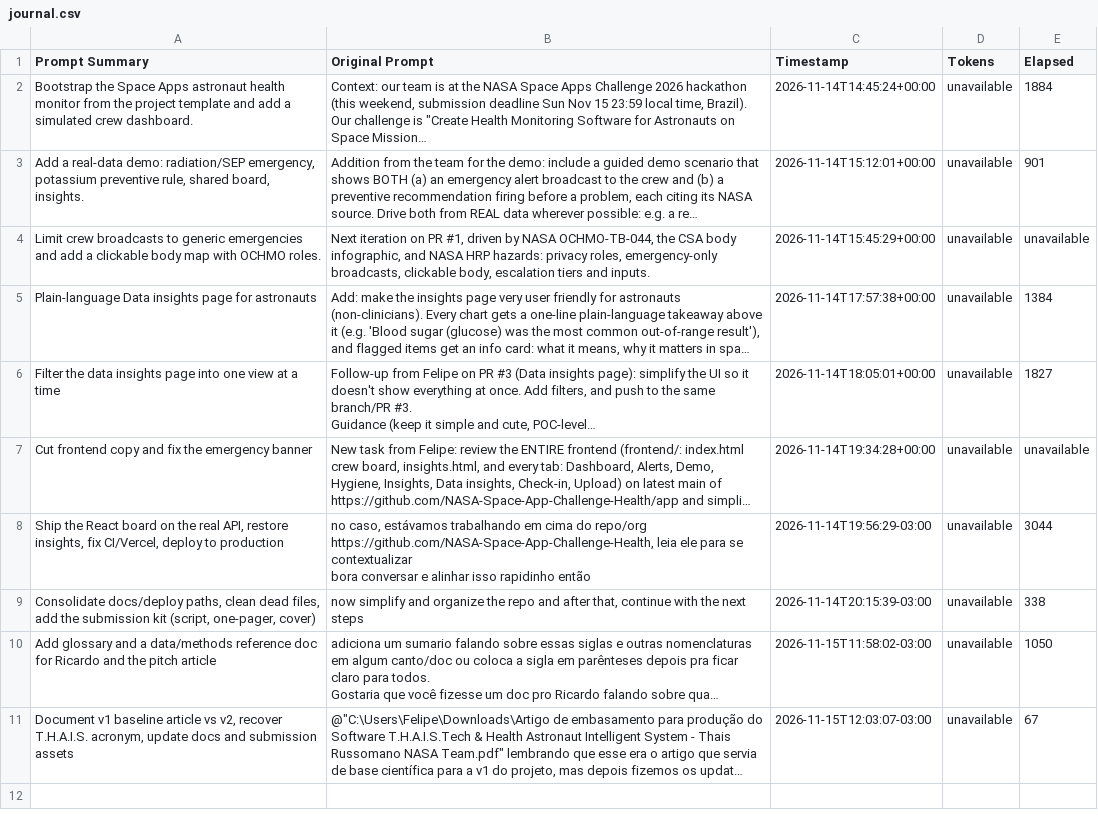
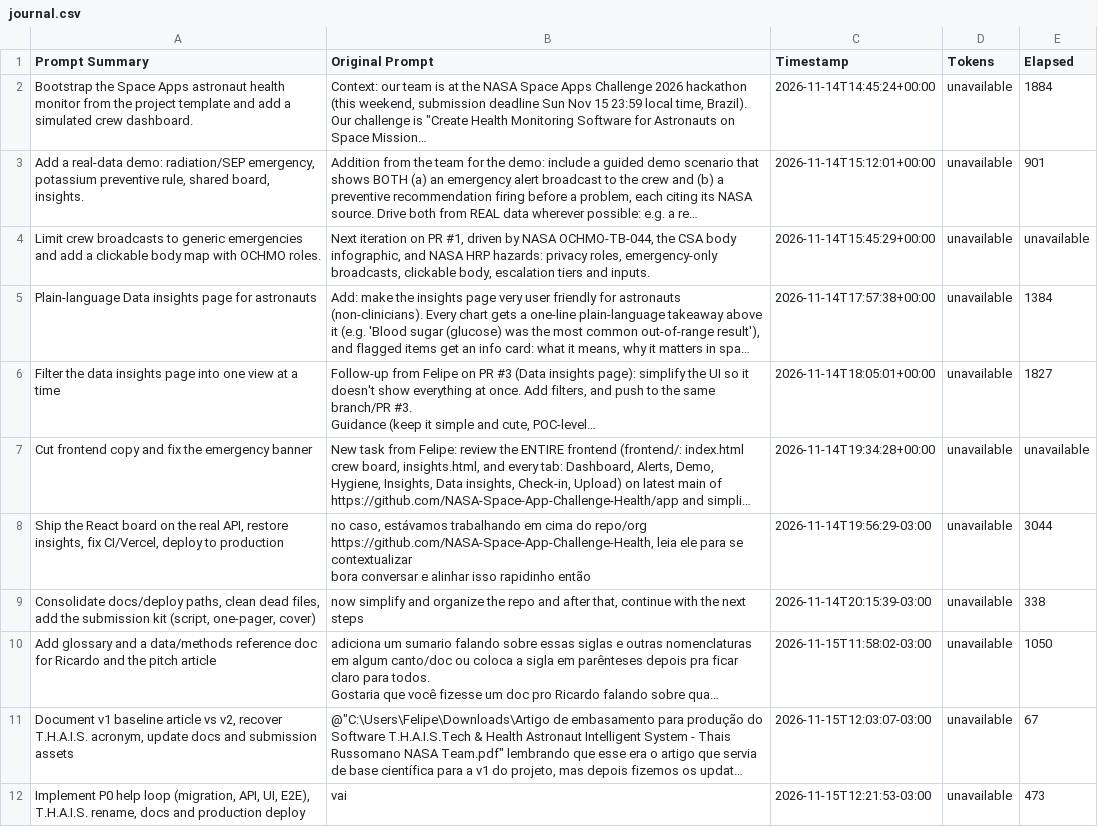
Before and after one commit to NASA-Space-App-Challenge-Health/app, a CSV file: docs/journal.csv, drawn as a sheet; long unchanged cells end in …; the diff names each change by its address in the sheet, - before the commit and + after, or states it on an @@ line.

Commit message:
docs: document the help loop and update the pitch assets
- methodology.md: new section 5.4 (table, status flow, timeout, privacy,
  endpoints, polling and limitations), the alerts-persistence note and the
  English Data and Methods sentence about the loop.
- evolution-v1-v2.md: help loop marked as implemented (change table, snapshot,
  status table, roadmap) and the UI rename noted.
- deploy-vercel.md: HELP_REQUEST_TIMEOUT_SECONDS and a note that a new
  migration must be applied once to Neon because LOAD_ON_STARTUP=false.
- submission README and video script: the loop is now a talking point and a
  timed shot (1:02-1:20) with rehearsal/fallback notes; glossary and README
  config updated.
- docs/journal.csv: completed-response row.

```diff
--- a/docs/journal.csv
+++ b/docs/journal.csv
+row 12: Implement P0 help loop (migration, API, UI, E2E), T.H.A.I.S. rename, docs and production deploy | vai | 2026-11-15T12:21:53-03:00 | unavailable | 473
```
Also changed, not shown: 7 other files.
